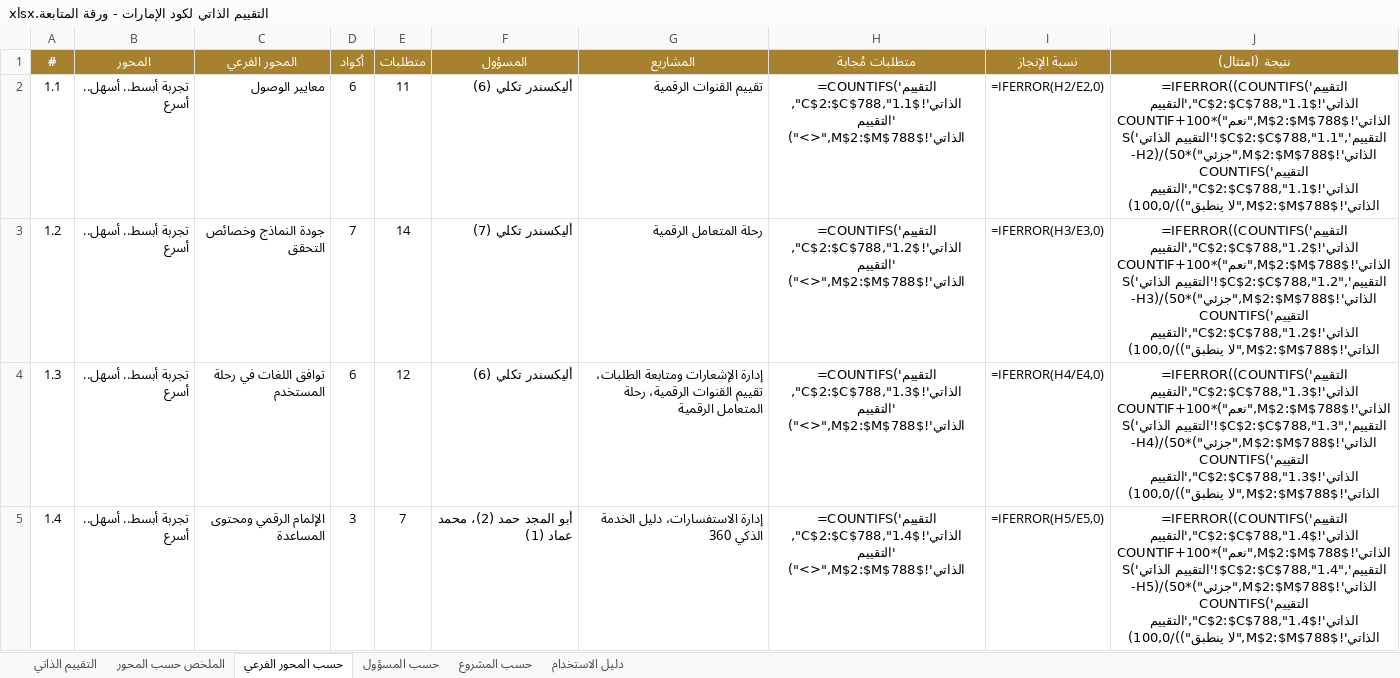
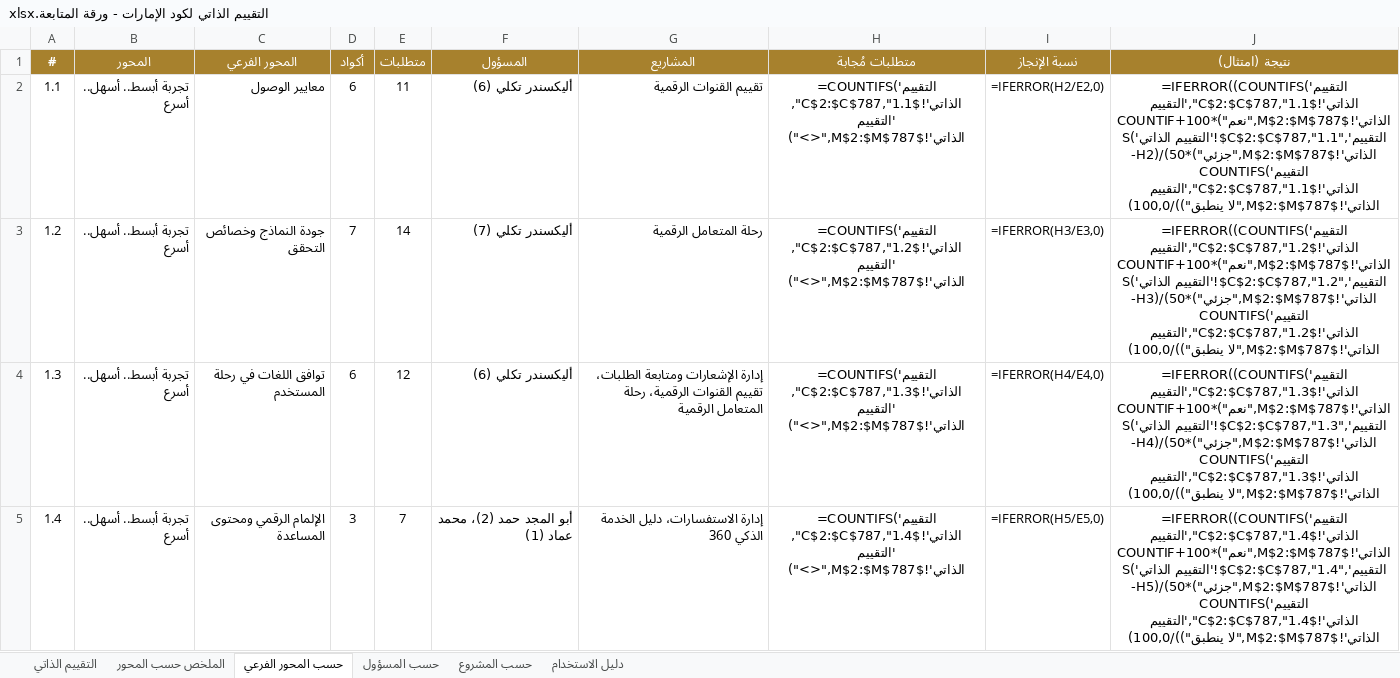
Before and after one commit to hellmation/Floor-images, an Excel workbook: uae-code-tool/release/التقييم الذاتي لكود الإمارات - ورقة المتابعة.xlsx, sheet حسب المحور الفرعي, drawn as a sheet; only a part is shown; values as stored, in another font and other column widths than the file's, no borders; formulas without a stored value are shown as written; the diff covers the shown part only; the diff names each change by its address in the sheet, - before the commit and + after, or states it on an @@ line.

```diff
--- a/uae-code-tool/release/التقييم الذاتي لكود الإمارات - ورقة المتابعة.xlsx (sheet حسب المحور الفرعي)
+++ b/uae-code-tool/release/التقييم الذاتي لكود الإمارات - ورقة المتابعة.xlsx (sheet حسب المحور الفرعي)
-H2 (متطلبات مُجابة): =COUNTIFS('التقييم الذاتي'!$C$2:$C$788,"1.1",'التقييم الذاتي'!$M$2:$M$788,"<>")
+H2 (متطلبات مُجابة): =COUNTIFS('التقييم الذاتي'!$C$2:$C$787,"1.1",'التقييم الذاتي'!$M$2:$M$787,"<>")
-J2 (نتيجة (امتثال)): =IFERROR((COUNTIFS('التقييم الذاتي'!$C$2:$C$788,"1.1",'التقييم الذاتي'!$M$2:$M$788,"نعم")*100+COUNTIFS('التقييم الذاتي'!$C$2:$C$788,"1.1",'التقييم الذاتي'!$M$2:$M$788,"جزئي")*50)/(H2-COUNTIFS('التقييم الذاتي'!$C$2:$C$788,"1.1",'التقييم الذاتي'!$M$2:$M$788,"لا ينطبق"))/100,0)
+J2 (نتيجة (امتثال)): =IFERROR((COUNTIFS('التقييم الذاتي'!$C$2:$C$787,"1.1",'التقييم الذاتي'!$M$2:$M$787,"نعم")*100+COUNTIFS('التقييم الذاتي'!$C$2:$C$787,"1.1",'التقييم الذاتي'!$M$2:$M$787,"جزئي")*50)/(H2-COUNTIFS('التقييم الذاتي'!$C$2:$C$787,"1.1",'التقييم الذاتي'!$M$2:$M$787,"لا ينطبق"))/100,0)
-H3 (متطلبات مُجابة): =COUNTIFS('التقييم الذاتي'!$C$2:$C$788,"1.2",'التقييم الذاتي'!$M$2:$M$788,"<>")
+H3 (متطلبات مُجابة): =COUNTIFS('التقييم الذاتي'!$C$2:$C$787,"1.2",'التقييم الذاتي'!$M$2:$M$787,"<>")
-J3 (نتيجة (امتثال)): =IFERROR((COUNTIFS('التقييم الذاتي'!$C$2:$C$788,"1.2",'التقييم الذاتي'!$M$2:$M$788,"نعم")*100+COUNTIFS('التقييم الذاتي'!$C$2:$C$788,"1.2",'التقييم الذاتي'!$M$2:$M$788,"جزئي")*50)/(H3-COUNTIFS('التقييم الذاتي'!$C$2:$C$788,"1.2",'التقييم الذاتي'!$M$2:$M$788,"لا ينطبق"))/100,0)
+J3 (نتيجة (امتثال)): =IFERROR((COUNTIFS('التقييم الذاتي'!$C$2:$C$787,"1.2",'التقييم الذاتي'!$M$2:$M$787,"نعم")*100+COUNTIFS('التقييم الذاتي'!$C$2:$C$787,"1.2",'التقييم الذاتي'!$M$2:$M$787,"جزئي")*50)/(H3-COUNTIFS('التقييم الذاتي'!$C$2:$C$787,"1.2",'التقييم الذاتي'!$M$2:$M$787,"لا ينطبق"))/100,0)
-H4 (متطلبات مُجابة): =COUNTIFS('التقييم الذاتي'!$C$2:$C$788,"1.3",'التقييم الذاتي'!$M$2:$M$788,"<>")
+H4 (متطلبات مُجابة): =COUNTIFS('التقييم الذاتي'!$C$2:$C$787,"1.3",'التقييم الذاتي'!$M$2:$M$787,"<>")
-J4 (نتيجة (امتثال)): =IFERROR((COUNTIFS('التقييم الذاتي'!$C$2:$C$788,"1.3",'التقييم الذاتي'!$M$2:$M$788,"نعم")*100+COUNTIFS('التقييم الذاتي'!$C$2:$C$788,"1.3",'التقييم الذاتي'!$M$2:$M$788,"جزئي")*50)/(H4-COUNTIFS('التقييم الذاتي'!$C$2:$C$788,"1.3",'التقييم الذاتي'!$M$2:$M$788,"لا ينطبق"))/100,0)
+J4 (نتيجة (امتثال)): =IFERROR((COUNTIFS('التقييم الذاتي'!$C$2:$C$787,"1.3",'التقييم الذاتي'!$M$2:$M$787,"نعم")*100+COUNTIFS('التقييم الذاتي'!$C$2:$C$787,"1.3",'التقييم الذاتي'!$M$2:$M$787,"جزئي")*50)/(H4-COUNTIFS('التقييم الذاتي'!$C$2:$C$787,"1.3",'التقييم الذاتي'!$M$2:$M$787,"لا ينطبق"))/100,0)
-H5 (متطلبات مُجابة): =COUNTIFS('التقييم الذاتي'!$C$2:$C$788,"1.4",'التقييم الذاتي'!$M$2:$M$788,"<>")
+H5 (متطلبات مُجابة): =COUNTIFS('التقييم الذاتي'!$C$2:$C$787,"1.4",'التقييم الذاتي'!$M$2:$M$787,"<>")
-J5 (نتيجة (امتثال)): =IFERROR((COUNTIFS('التقييم الذاتي'!$C$2:$C$788,"1.4",'التقييم الذاتي'!$M$2:$M$788,"نعم")*100+COUNTIFS('التقييم الذاتي'!$C$2:$C$788,"1.4",'التقييم الذاتي'!$M$2:$M$788,"جزئي")*50)/(H5-COUNTIFS('التقييم الذاتي'!$C$2:$C$788,"1.4",'التقييم الذاتي'!$M$2:$M$788,"لا ينطبق"))/100,0)
+J5 (نتيجة (امتثال)): =IFERROR((COUNTIFS('التقييم الذاتي'!$C$2:$C$787,"1.4",'التقييم الذاتي'!$M$2:$M$787,"نعم")*100+COUNTIFS('التقييم الذاتي'!$C$2:$C$787,"1.4",'التقييم الذاتي'!$M$2:$M$787,"جزئي")*50)/(H5-COUNTIFS('التقييم الذاتي'!$C$2:$C$787,"1.4",'التقييم الذاتي'!$M$2:$M$787,"لا ينطبق"))/100,0)
```
Also changed, not shown: 118 edited cells elsewhere in this sheet, sheet التقييم الذاتي, sheet حسب المشروع, sheet الملخص حسب المحور, sheet حسب المسؤول, 29 other files.
